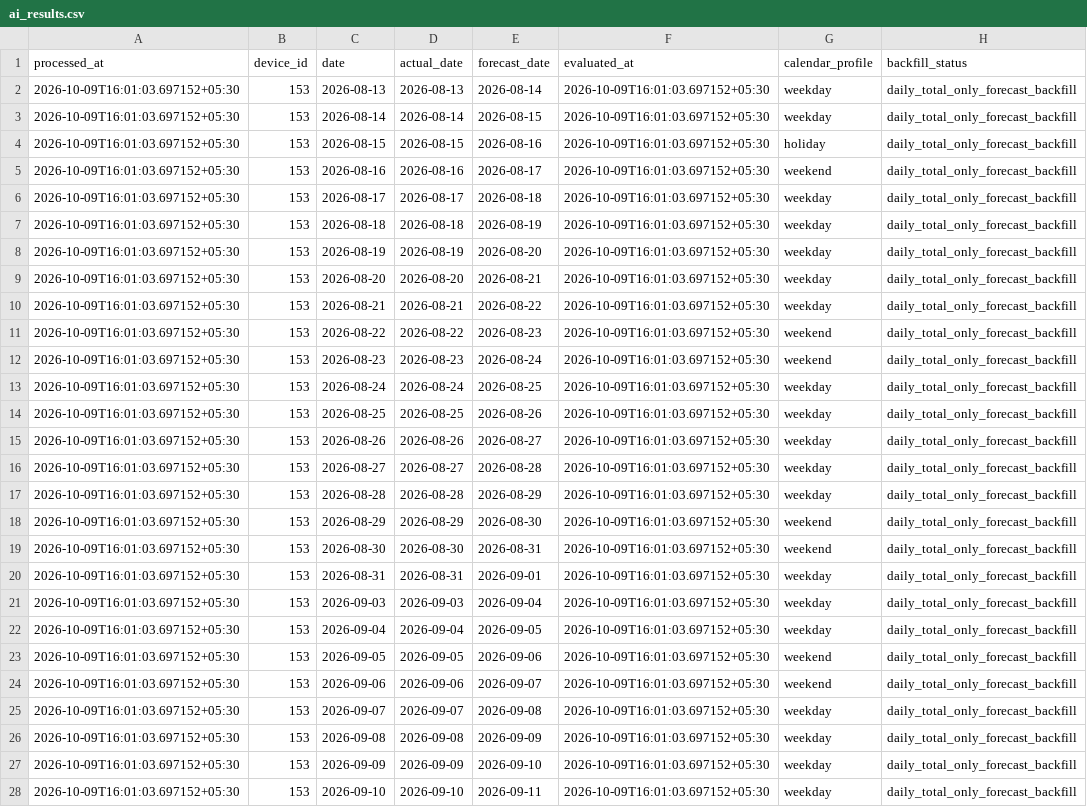
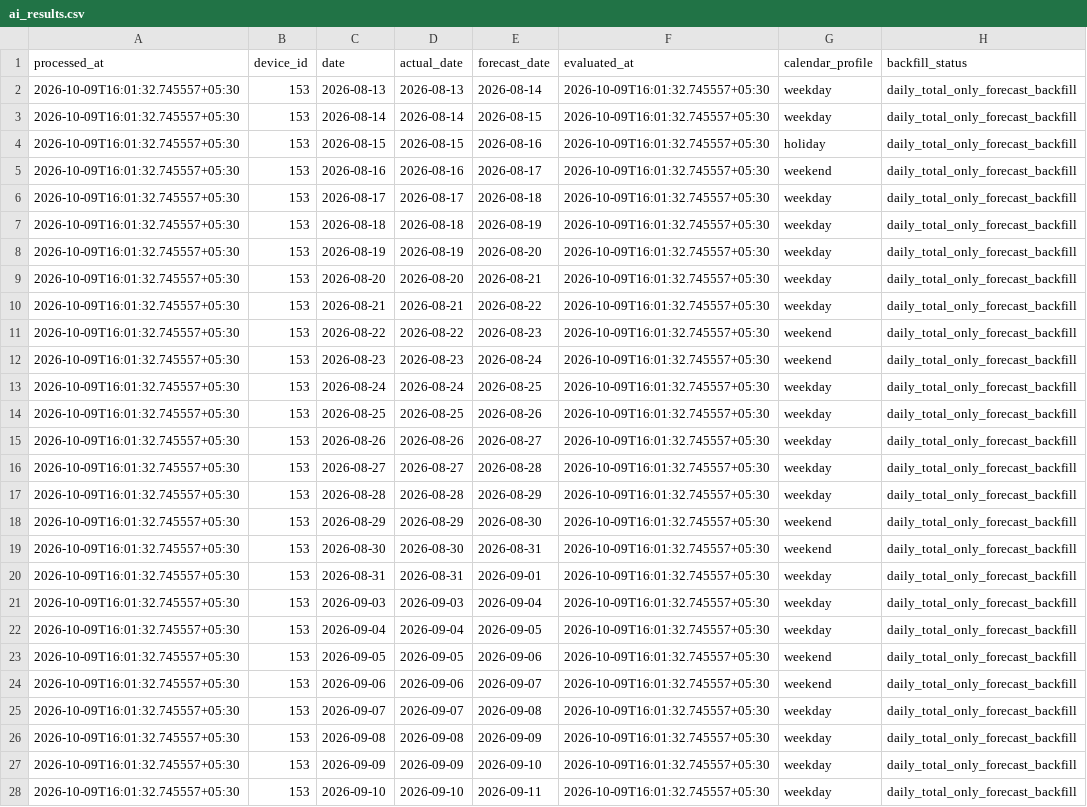
Before and after one commit to manumrityunjay07-ai/Energy_Monitor_HTTP, a CSV file: results/ai_results.csv, drawn as a sheet; only a part is shown; the diff covers the shown part only; the diff names each change by its address in the sheet, - before the commit and + after, or states it on an @@ line.

```diff
--- a/results/ai_results.csv
+++ b/results/ai_results.csv
-A2:A28 (processed_at): 2026-10-09T16:01:03.697152+05:30
+A2:A28 (processed_at): 2026-10-09T16:01:32.745557+05:30
-F2:F28 (evaluated_at): 2026-10-09T16:01:03.697152+05:30
+F2:F28 (evaluated_at): 2026-10-09T16:01:32.745557+05:30
```
Also changed, not shown: 48 edited cells elsewhere in this file, results/hourly_predictions.csv, 5 other files.
